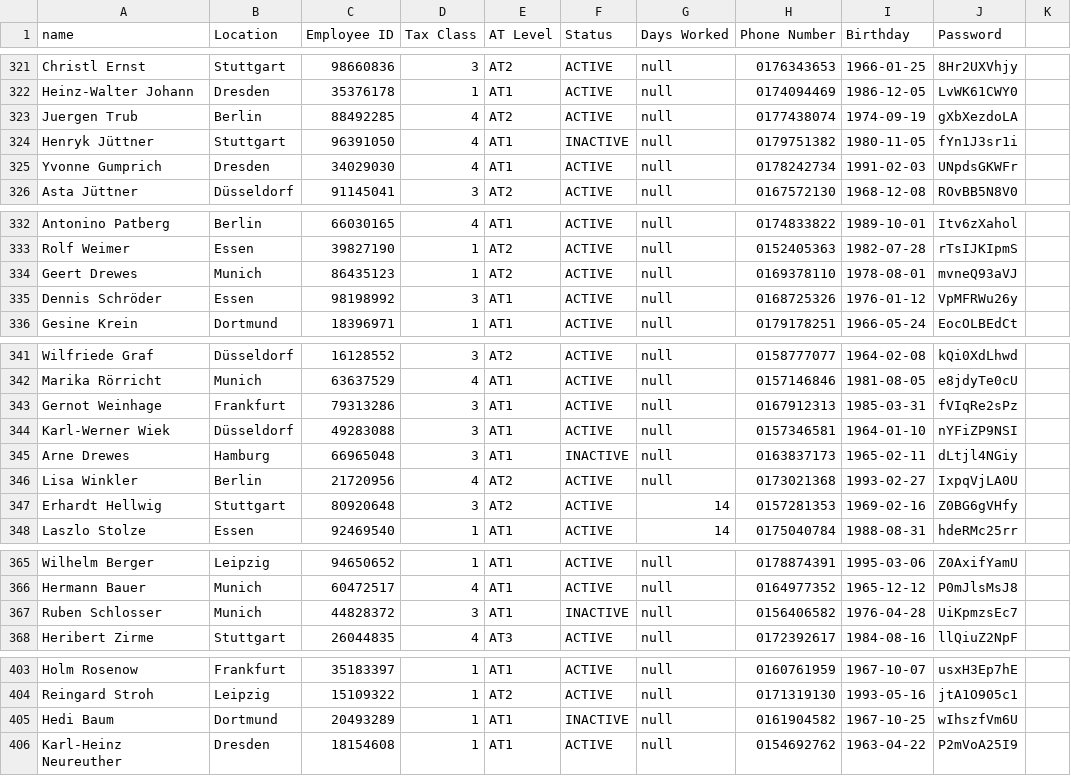
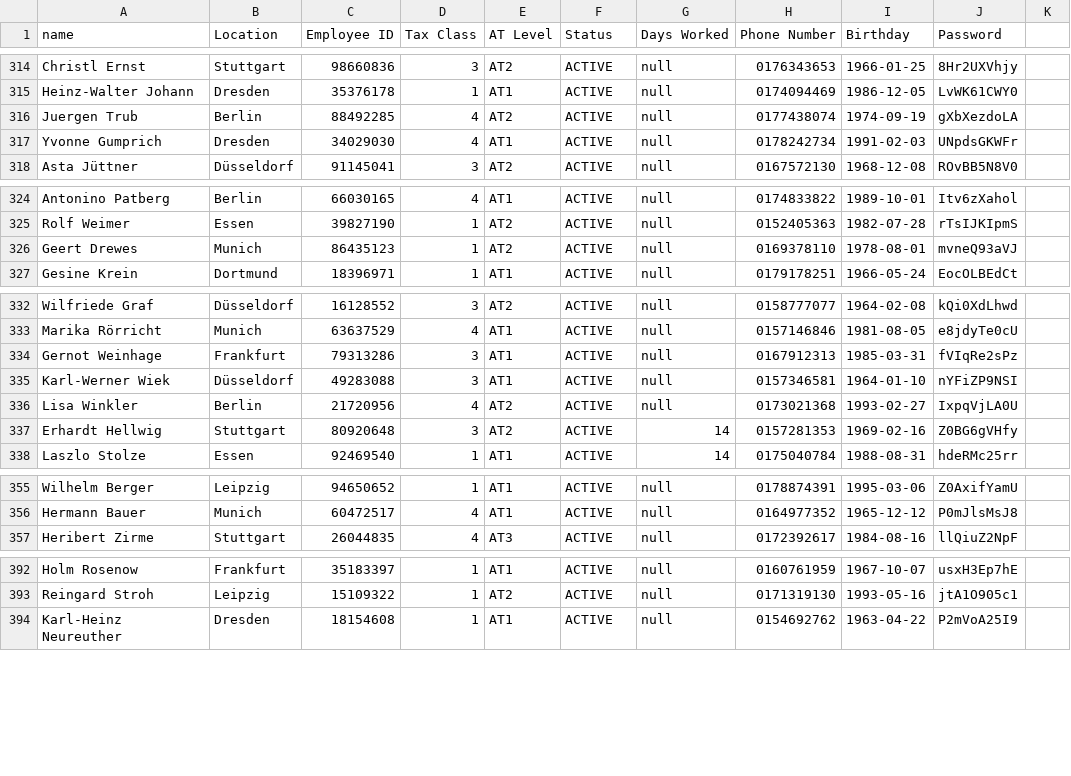
Before and after one commit to db-tech-challenge/PayrollCalculator, a CSV file: data/main_data.csv, drawn as a sheet; only a part is shown, gaps mark what is left out; the diff covers the shown part only; the diff names each change by its address in the sheet, - before the commit and + after, or states it on an @@ line.

```diff
--- a/data/main_data.csv
+++ b/data/main_data.csv
-row 324: Henryk Jüttner | Stuttgart | 96391050 | 4 | AT1 | INACTIVE | null | 0179751382 | 1980-11-05 | fYn1J3sr1i
-row 335: Dennis Schröder | Essen | 98198992 | 3 | AT1 | ACTIVE | null | 0168725326 | 1976-01-12 | VpMFRWu26y
-row 345: Arne Drewes | Hamburg | 66965048 | 3 | AT1 | INACTIVE | null | 0163837173 | 1965-02-11 | dLtjl4NGiy
-row 367: Ruben Schlosser | Munich | 44828372 | 3 | AT1 | INACTIVE | null | 0156406582 | 1976-04-28 | UiKpmzsEc7
-row 405: Hedi Baum | Dortmund | 20493289 | 1 | AT1 | INACTIVE | null | 0161904582 | 1967-10-25 | wIhszfVm6U
```
Also changed, not shown: 7 removed rows elsewhere in this file, 1 other file.
